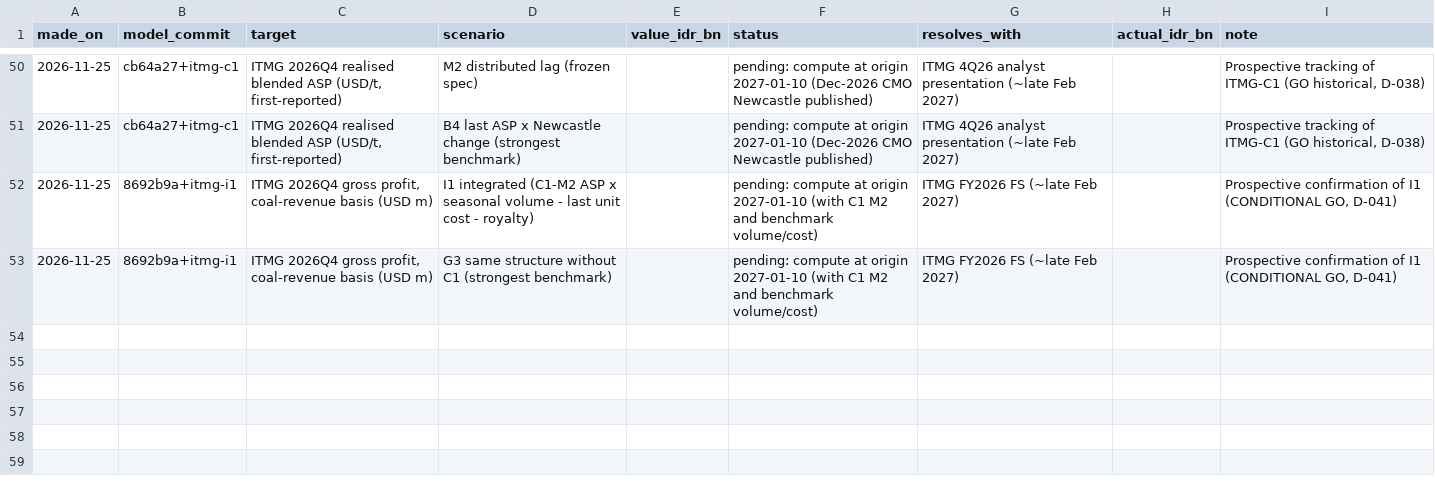
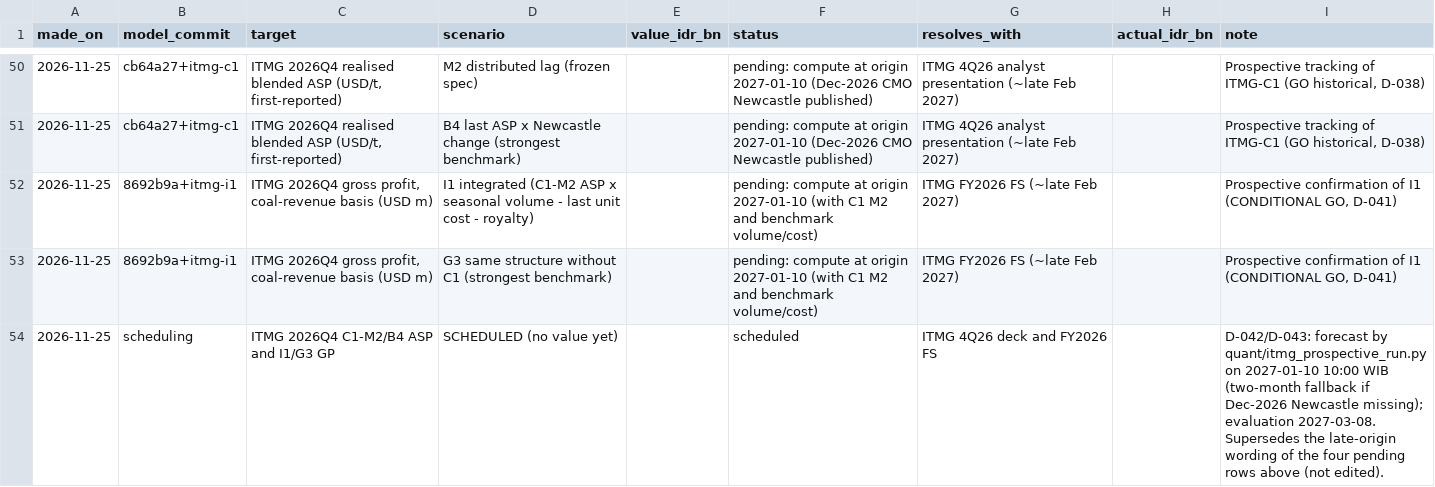
Before and after one commit to hokawagaming-cloud/indonesia-palm-oil-research, a CSV file: data/reference/forecast_journal.csv, drawn as a sheet; only a part is shown, gaps mark what is left out.

```diff
--- a/data/reference/forecast_journal.csv
+++ b/data/reference/forecast_journal.csv
@@ -53 +53,2 @@ made_on,model_commit,target,scenario,value_idr_bn,status,resolves_with,actual_id
 2026-11-25,8692b9a+itmg-i1,"ITMG 2026Q4 gross profit, coal-revenue basis (USD m)",G3 same structure without C1 (strongest benchmark),,pending: compute at origin 2027-01-10 (with C1 M2 and benchmark volume/cost),ITMG FY2026 FS (~late Feb 2027),,"Prospective confirmation of I1 (CONDITIONAL GO, D-041)"
+2026-11-25,scheduling,ITMG 2026Q4 C1-M2/B4 ASP and I1/G3 GP,SCHEDULED (no value yet),,scheduled,ITMG 4Q26 deck and FY2026 FS,,D-042/D-043: forecast by quant/itmg_prospective_run.py on 2027-01-10 10:00 WIB (two-month fallback if Dec-2026 Newcastle missing); evaluation 2027-03-08. Supersedes the late-origin wording of the four pending rows above (not edited).
```
Also changed, not shown: 12 other files.
